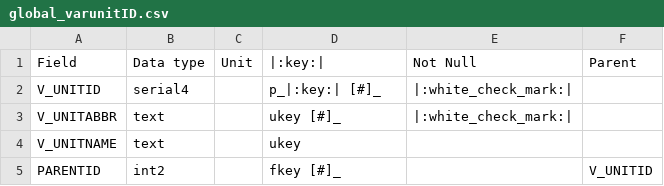
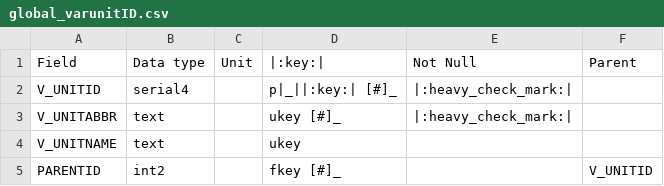
Before and after one commit to octopus-db/documentation, a CSV file: docs/source/csv_tables/global_varunitID.csv, drawn as a sheet.

Commit message:
...

```diff
--- a/docs/source/csv_tables/global_varunitID.csv
+++ b/docs/source/csv_tables/global_varunitID.csv
@@ -1,4 +1,4 @@
 Field,Data type,Unit,|:key:|,Not Null,Parent
-V_UNITID,serial4,,p_|:key:| [#]_,|:white_check_mark:|,
-V_UNITABBR,text,,ukey [#]_,|:white_check_mark:|,
+V_UNITID,serial4,,p|_||:key:| [#]_,|:heavy_check_mark:|,
+V_UNITABBR,text,,ukey [#]_,|:heavy_check_mark:|,
 V_UNITNAME,text,,ukey,,
```
